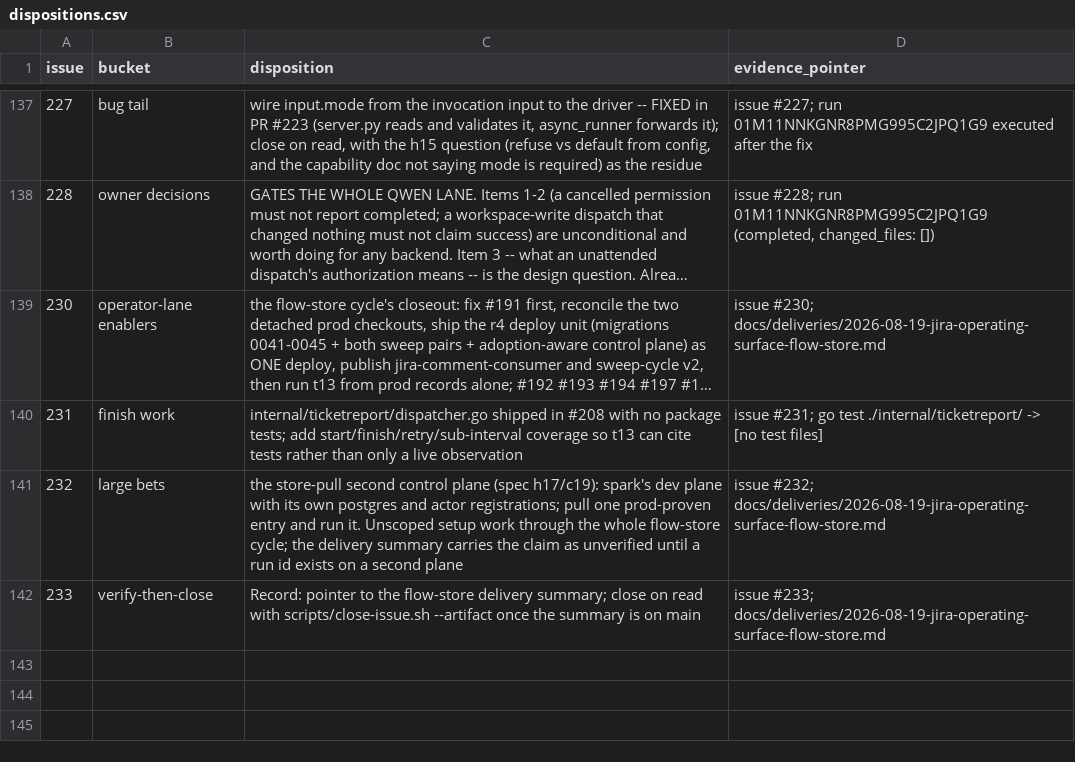
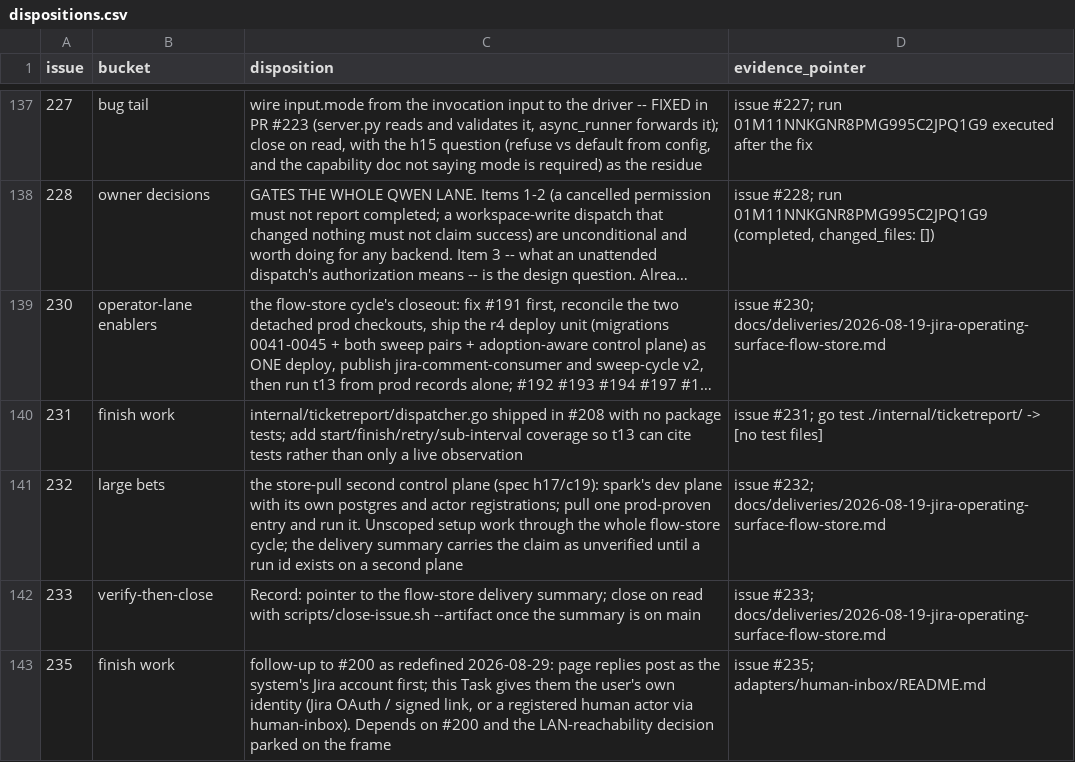
Before and after one commit to agentculture/culture-nodes, a CSV file: docs/triage/dispositions.csv, drawn as a sheet; only a part is shown, gaps mark what is left out; long unchanged cells end in ….

```diff
--- a/docs/triage/dispositions.csv
+++ b/docs/triage/dispositions.csv
@@ -142 +142,2 @@ issue,bucket,disposition,evidence_pointer
 233,verify-then-close,"Record: pointer to the flow-store delivery summary; close on read with scripts/close-issue.sh --artifact once the summary is on main",issue #233; docs/deliveries/2026-08-19-jira-operating-surface-flow-store.md
+235,finish work,"follow-up to #200 as redefined 2026-08-29: page replies post as the system's Jira account first; this Task gives them the user's own identity (Jira OAuth / signed link, or a registered human actor via human-inbox). Depends on #200 and the LAN-reachability decision parked on the frame",issue #235; adapters/human-inbox/README.md
```
Also changed, not shown: 6 other files.
